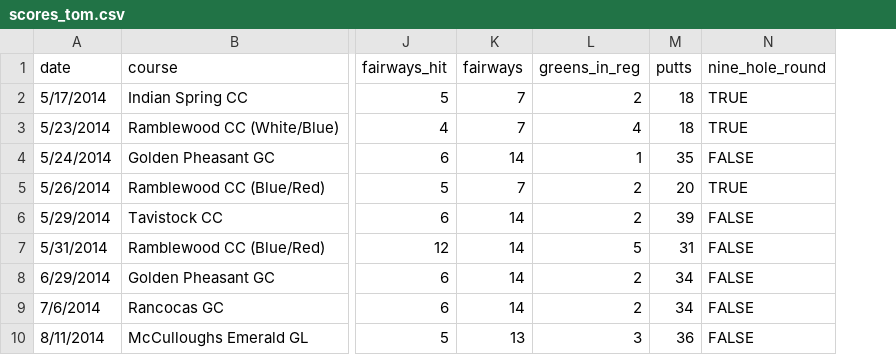
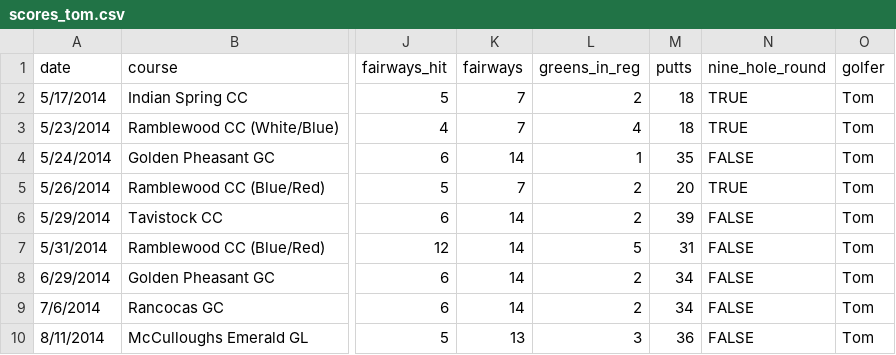
Before and after one commit to TK2575/golf-stats, a CSV file: src/main/resources/data/simple/scores_tom.csv, drawn as a sheet; only a part is shown, gaps mark what is left out; the diff names each change by its address in the sheet, - before the commit and + after, or states it on an @@ line.

Commit message:
Upgrade to Java 16 (for text blocks), refactor CSV parsers to separate file reading and content parsing (WIP), expect golfer name in all CSV file formats, rename IncompleteRound to RoundMeta

```diff
--- a/src/main/resources/data/simple/scores_tom.csv
+++ b/src/main/resources/data/simple/scores_tom.csv
+column O (golfer), rows 2-10: all Tom
```
Also changed, not shown: src/main/resources/data/simple/scores_will.csv, 13 other files.
